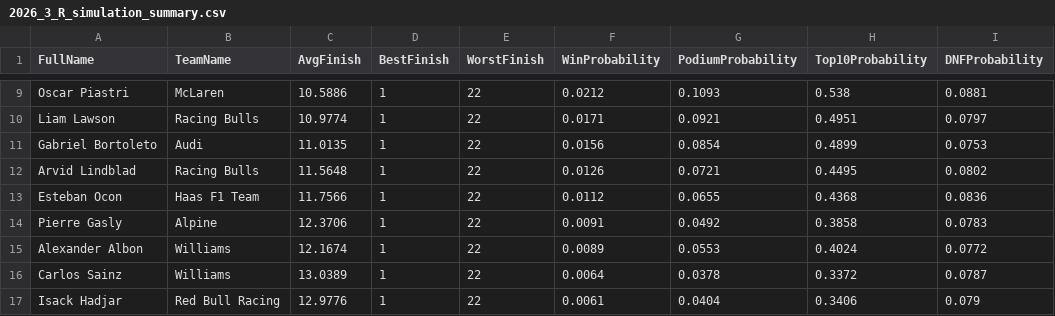
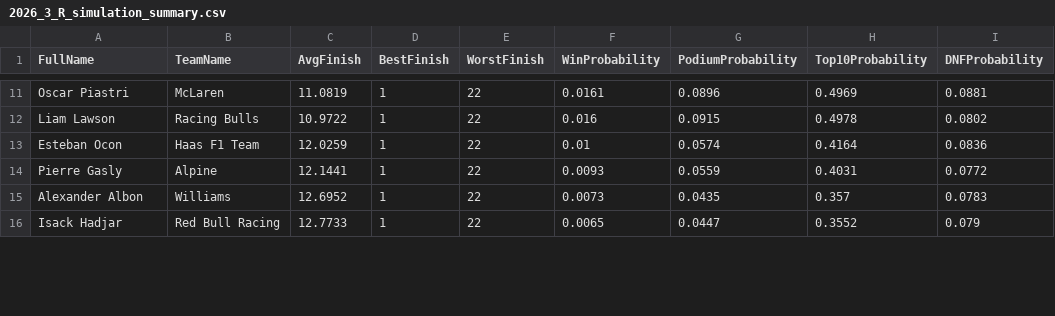
Before and after one commit to mbailey304/f1predictor, a CSV file: outputs/2026_3_R_simulation_summary.csv, drawn as a sheet; only a part is shown, gaps mark what is left out; removed rows and columns are numbered as before the commit, all else as after; the diff covers the shown part only; the diff names each change by its address in the sheet, - before the commit and + after, or states it on an @@ line.

```diff
--- a/outputs/2026_3_R_simulation_summary.csv
+++ b/outputs/2026_3_R_simulation_summary.csv
-C11 (AvgFinish): 10.5886
+C11 (AvgFinish): 11.0819
-F11 (WinProbability): 0.0212
+F11 (WinProbability): 0.0161
-G11 (PodiumProbability): 0.1093
+G11 (PodiumProbability): 0.0896
-H11 (Top10Probability): 0.538
+H11 (Top10Probability): 0.4969
-C12 (AvgFinish): 10.9774
+C12 (AvgFinish): 10.9722
-F12 (WinProbability): 0.0171
+F12 (WinProbability): 0.016
-G12 (PodiumProbability): 0.0921
+G12 (PodiumProbability): 0.0915
-H12 (Top10Probability): 0.4951
+H12 (Top10Probability): 0.4978
-I12 (DNFProbability): 0.0797
+I12 (DNFProbability): 0.0802
-row 11: Gabriel Bortoleto | Audi | 11.0135 | 1 | 22 | 0.0156 | 0.0854 | 0.4899 | 0.0753
-row 12: Arvid Lindblad | Racing Bulls | 11.5648 | 1 | 22 | 0.0126 | 0.0721 | 0.4495 | 0.0802
-C13 (AvgFinish): 11.7566
+C13 (AvgFinish): 12.0259
-F13 (WinProbability): 0.0112
+F13 (WinProbability): 0.01
-G13 (PodiumProbability): 0.0655
+G13 (PodiumProbability): 0.0574
-H13 (Top10Probability): 0.4368
+H13 (Top10Probability): 0.4164
-C14 (AvgFinish): 12.3706
+C14 (AvgFinish): 12.1441
-F14 (WinProbability): 0.0091
+F14 (WinProbability): 0.0093
-G14 (PodiumProbability): 0.0492
+G14 (PodiumProbability): 0.0559
-H14 (Top10Probability): 0.3858
+H14 (Top10Probability): 0.4031
-I14 (DNFProbability): 0.0783
+I14 (DNFProbability): 0.0772
-C15 (AvgFinish): 12.1674
+C15 (AvgFinish): 12.6952
-F15 (WinProbability): 0.0089
+F15 (WinProbability): 0.0073
-G15 (PodiumProbability): 0.0553
+G15 (PodiumProbability): 0.0435
-H15 (Top10Probability): 0.4024
+H15 (Top10Probability): 0.357
-I15 (DNFProbability): 0.0772
+I15 (DNFProbability): 0.0783
-row 16: Carlos Sainz | Williams | 13.0389 | 1 | 22 | 0.0064 | 0.0378 | 0.3372 | 0.0787
-C16 (AvgFinish): 12.9776
+C16 (AvgFinish): 12.7733
-F16 (WinProbability): 0.0061
+F16 (WinProbability): 0.0065
-G16 (PodiumProbability): 0.0404
+G16 (PodiumProbability): 0.0447
-H16 (Top10Probability): 0.3406
+H16 (Top10Probability): 0.3552
```
Also changed, not shown: 4 added rows, 1 removed row and 50 edited cells elsewhere in this file, data/raw/2026_3_practice_features.csv, outputs/2026_3_Q_predictions.csv, 4 other files.
